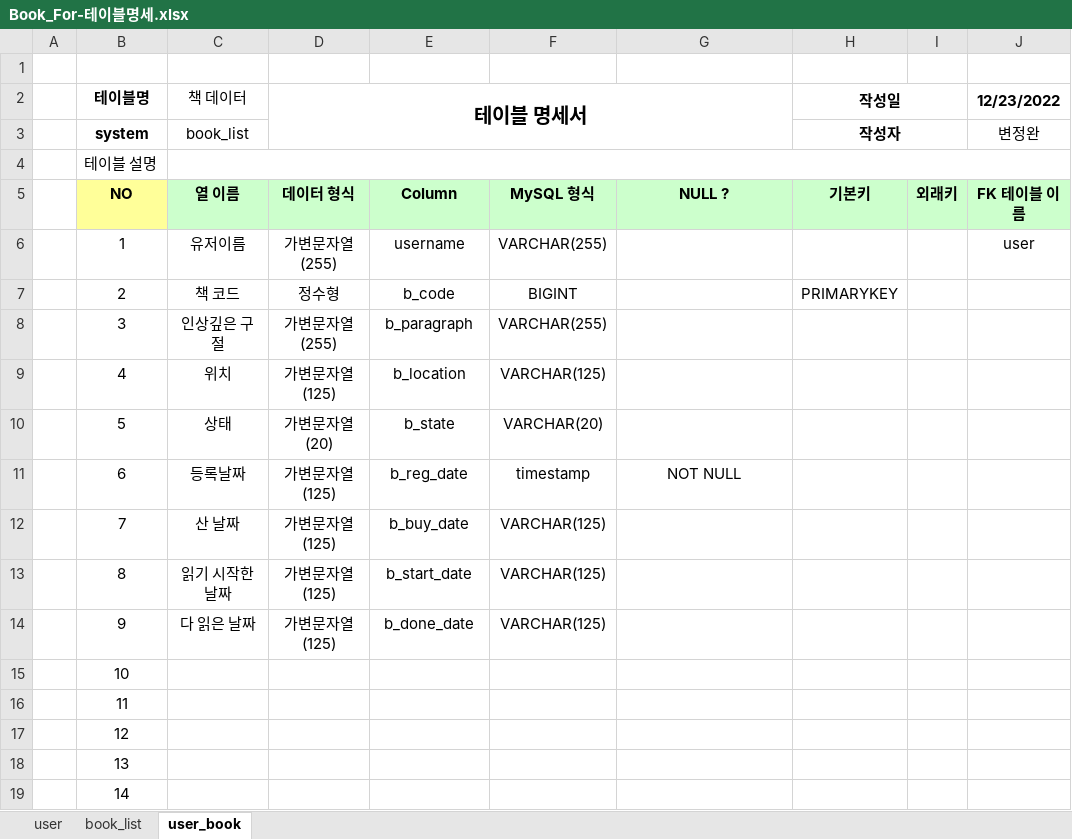
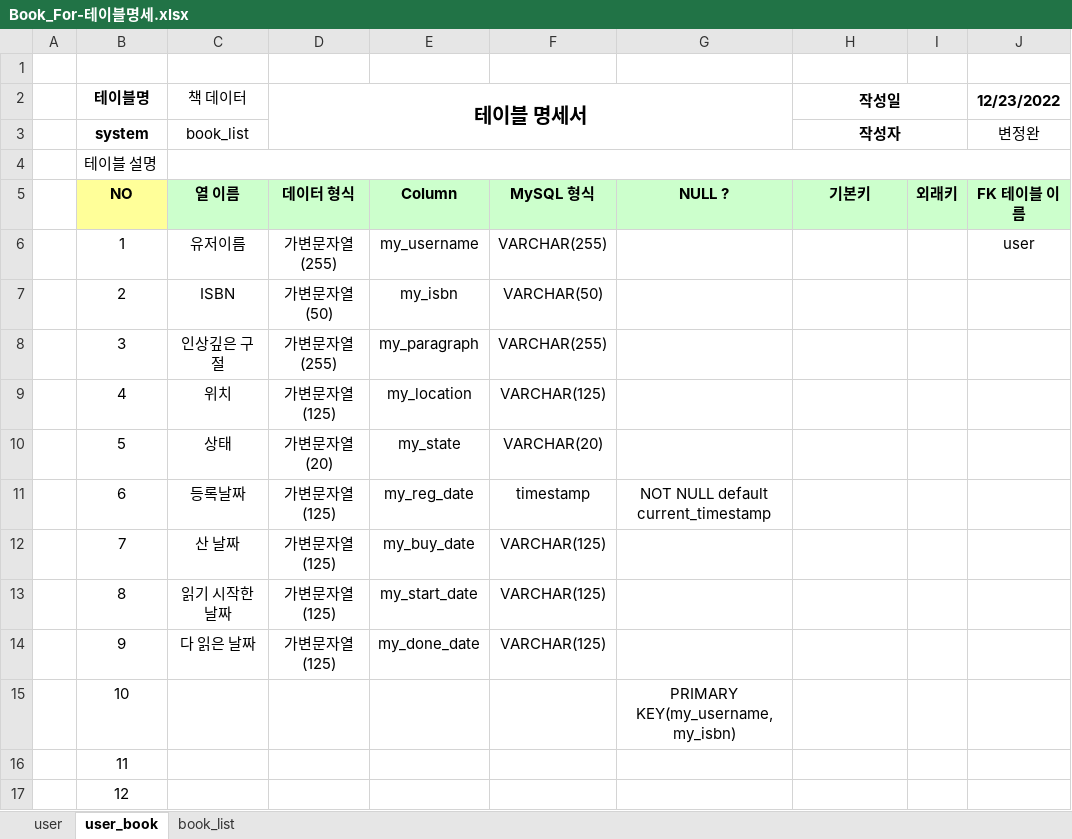
Before and after one commit to Preznt/BookFor, an Excel workbook: Node_Book_For/react-book-for/doc/Book_For-테이블명세.xlsx, sheet user_book, drawn as a sheet; only a part is shown; the shorter side is filled out with more unchanged rows; values as stored, in another font and other column widths than the file's, no borders; the diff names each change by its address in the sheet, - before the commit and + after, or states it on an @@ line.

```diff
--- a/Node_Book_For/react-book-for/doc/Book_For-테이블명세.xlsx (sheet user_book)
+++ b/Node_Book_For/react-book-for/doc/Book_For-테이블명세.xlsx (sheet user_book)
@@ sheet tab order changed: user | user_book | book_list @@
-E6: username
+E6: my_username
-C7 (책 데이터): 책 코드
+C7 (책 데이터): ISBN
-D7 (테이블 명세서): 정수형
+D7 (테이블 명세서): 가변문자열(50)
-E7: b_code
+E7: my_isbn
-F7: BIGINT
+F7: VARCHAR(50)
-H7 (작성일): PRIMARYKEY
+H7 (작성일): (empty)
-E8: b_paragraph
+E8: my_paragraph
-E9: b_location
+E9: my_location
-E10: b_state
+E10: my_state
-E11: b_reg_date
+E11: my_reg_date
-G11: NOT NULL
+G11: NOT NULL default current_timestamp
-E12: b_buy_date
+E12: my_buy_date
-E13: b_start_date
+E13: my_start_date
-E14: b_done_date
+E14: my_done_date
-G15: (empty)
+G15: PRIMARY KEY(my_username, my_isbn)
```
Also changed, not shown: sheet book_list, 16 other files.
